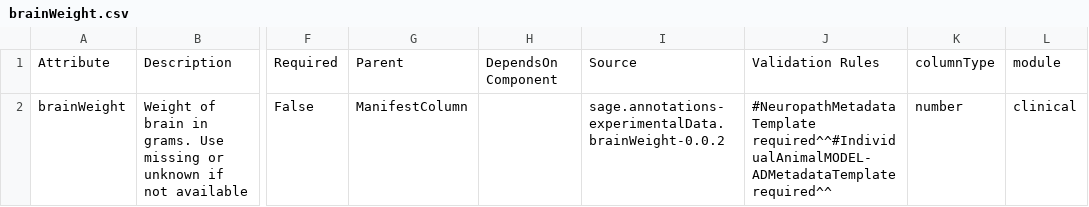
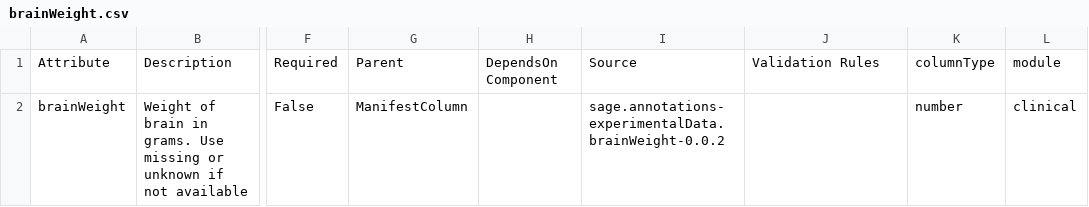
Before and after one commit to adknowledgeportal/data-models, a CSV file: modules/clinical/brainWeight.csv, drawn as a sheet; only a part is shown, gaps mark what is left out; the diff names each change by its address in the sheet, - before the commit and + after, or states it on an @@ line.

Commit message:
Removed Validation Rule for brainWeight

```diff
--- a/modules/clinical/brainWeight.csv
+++ b/modules/clinical/brainWeight.csv
-J2: #NeuropathMetadataTemplate required^^#IndividualAnimalMODEL-ADMetadataTemplate required^^
+J2: (empty)
```
